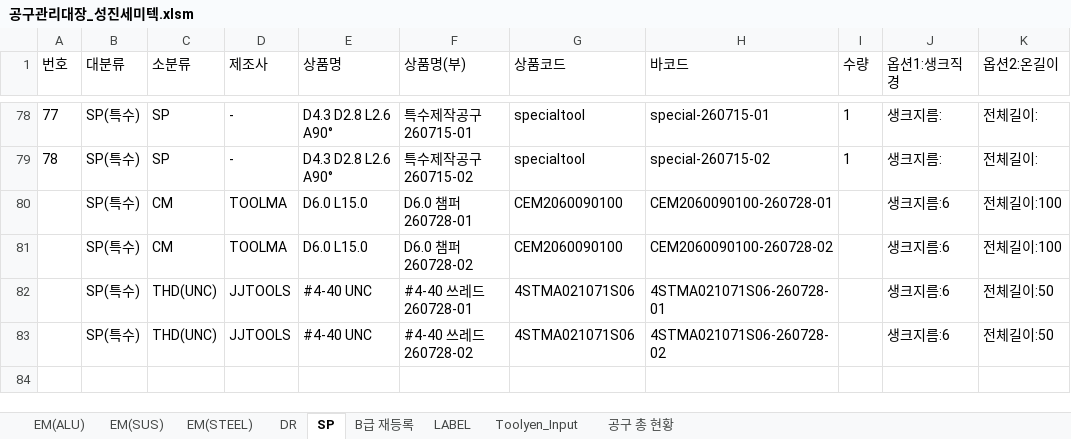
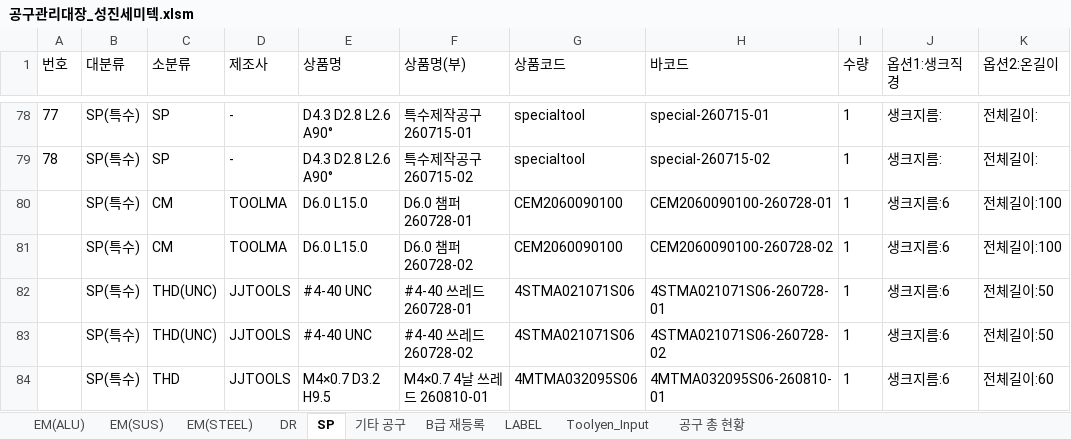
Before and after one commit to kdh05280510-coder/TOOL_MANAGER, an Excel workbook: 공구관리대장_성진세미텍.xlsm, sheet SP, drawn as a sheet; only a part is shown, gaps mark what is left out; values as stored, in another font and other column widths than the file's, no borders; the diff names each change by its address in the sheet, - before the commit and + after, or states it on an @@ line.

```diff
--- a/공구관리대장_성진세미텍.xlsm (sheet SP)
+++ b/공구관리대장_성진세미텍.xlsm (sheet SP)
+sheet tab: 기타 공구
-I80:I83 (수량): (empty)
+I80:I83 (수량): 1
+row 84:  | SP(특수) | THD | JJTOOLS | M4×0.7 D3.2 H9.5 | M4×0.7 4날 쓰레드 260810-01 | 4MTMA032095S06 | 4MTMA032095S06-260810-01 | 1 | 생크지름:6 | 전체길이:60
```
Also changed, not shown: sheet B급 재등록, sheet DR, sheet EM(ALU), sheet Toolyen_Input, sheet LABEL, charts or pictures, 23 other files.
